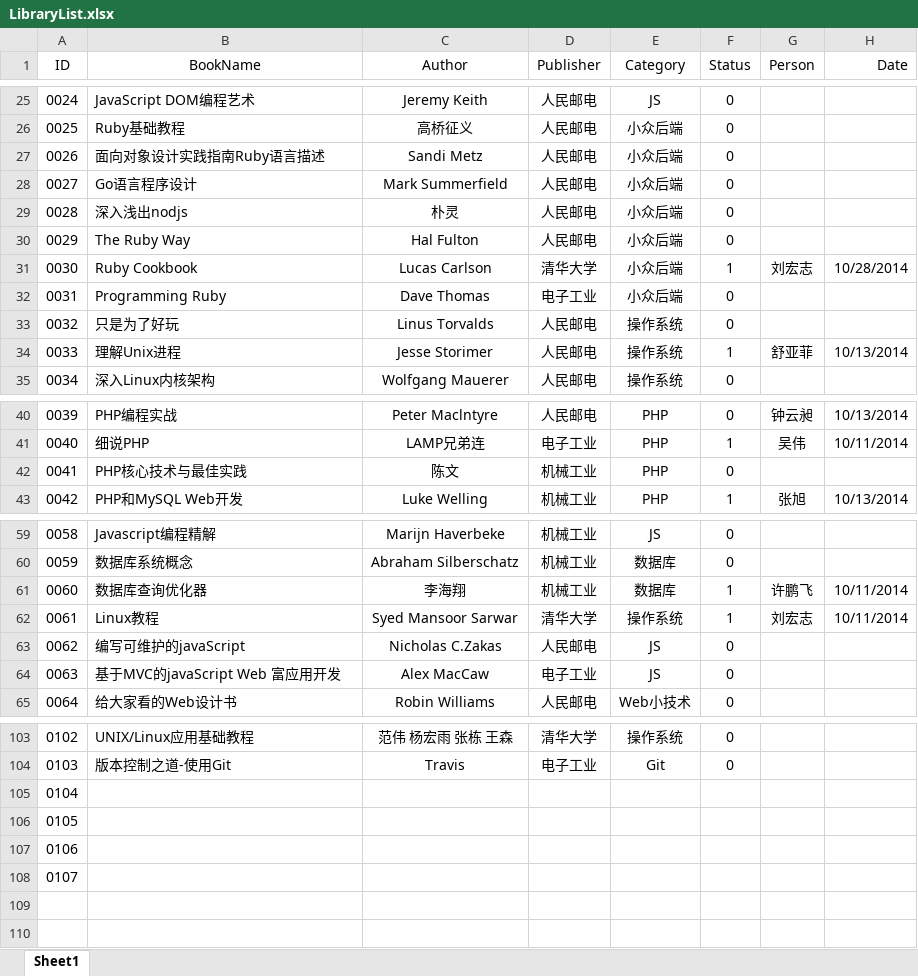
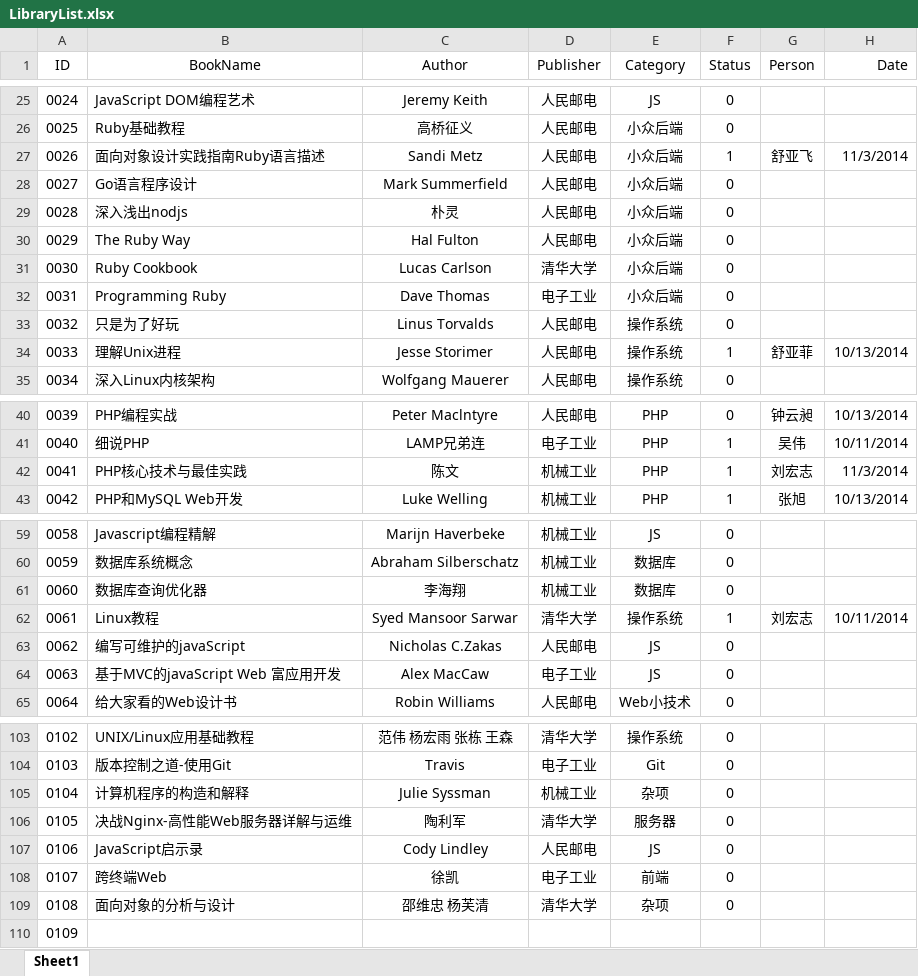
Before and after one commit to bellorchid/libManager, an Excel workbook: LibraryList.xlsx, sheet Sheet1, drawn as a sheet; only a part is shown, gaps mark what is left out; values as stored, in another font and other column widths than the file's, no borders; removed rows and columns are numbered as before the commit, all else as after; the diff names each change by its address in the sheet, - before the commit and + after, or states it on an @@ line.

Commit message:
添加书籍

```diff
--- a/LibraryList.xlsx (sheet Sheet1)
+++ b/LibraryList.xlsx (sheet Sheet1)
-F27 (Status): 0
+F27 (Status): 1
-G27 (Person): (empty)
+G27 (Person): 舒亚飞
-H27 (Date): (empty)
+H27 (Date): 11/3/2014
-F31 (Status): 1
+F31 (Status): 0
-G31 (Person): 刘宏志
+G31 (Person): (empty)
-H31 (Date): 10/28/2014
+H31 (Date): (empty)
-F42 (Status): 0
+F42 (Status): 1
-G42 (Person): (empty)
+G42 (Person): 刘宏志
-H42 (Date): (empty)
+H42 (Date): 11/3/2014
-F61 (Status): 1
+F61 (Status): 0
-G61 (Person): 许鹏飞
+G61 (Person): (empty)
-H61 (Date): 10/11/2014
+H61 (Date): (empty)
+row 105: 0104 | 计算机程序的构造和解释 | Julie Syssman | 机械工业 | 杂项 | 0
+row 106: 0105 | 决战Nginx-高性能Web服务器详解与运维 | 陶利军 | 清华大学 | 服务器 | 0
+row 107: 0106 | JavaScript启示录 | Cody Lindley | 人民邮电 | JS | 0
+row 108: 0107 | 跨终端Web | 徐凯 | 电子工业 | 前端 | 0
+row 109: 0108 | 面向对象的分析与设计 | 邵维忠 杨芙清 | 清华大学 | 杂项 | 0
@@ column A (ID) renumbered in row 110 @@
-row 106: 0105
-row 107: 0106
-row 108: 0107
```
